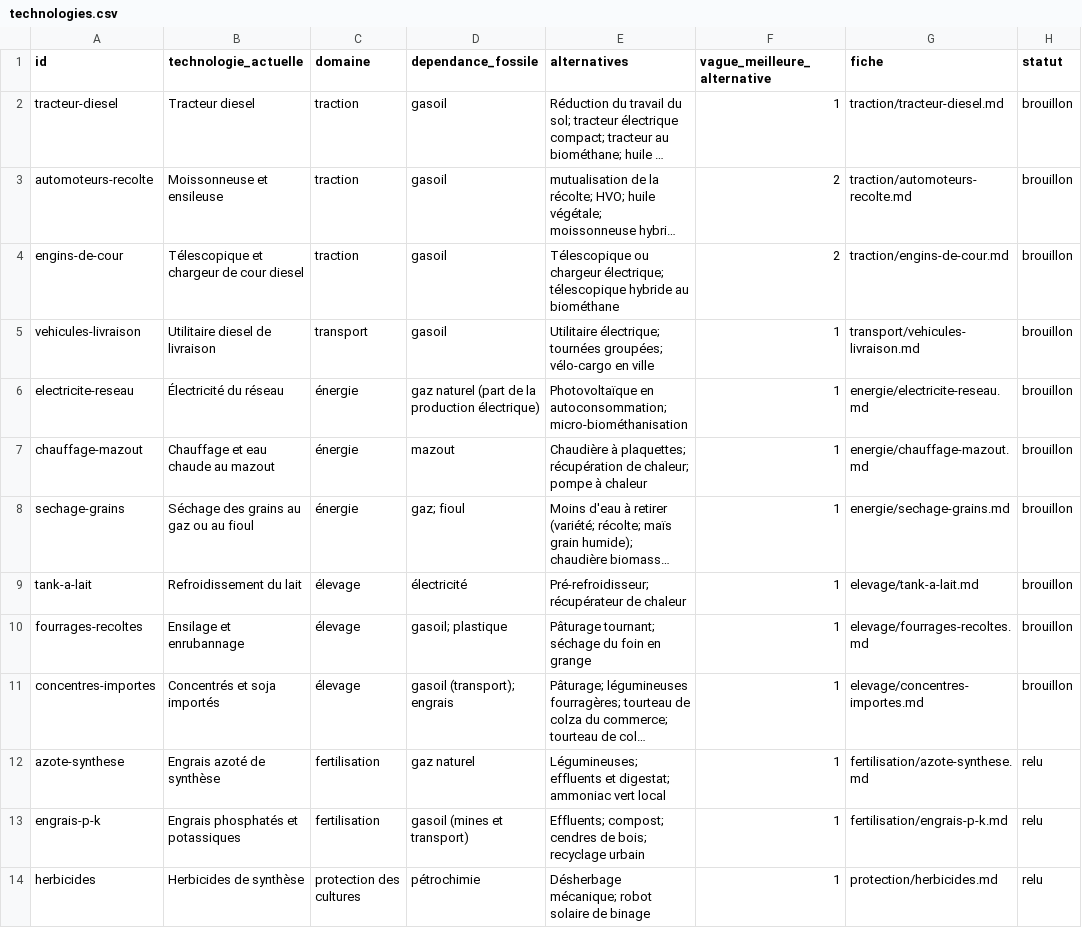
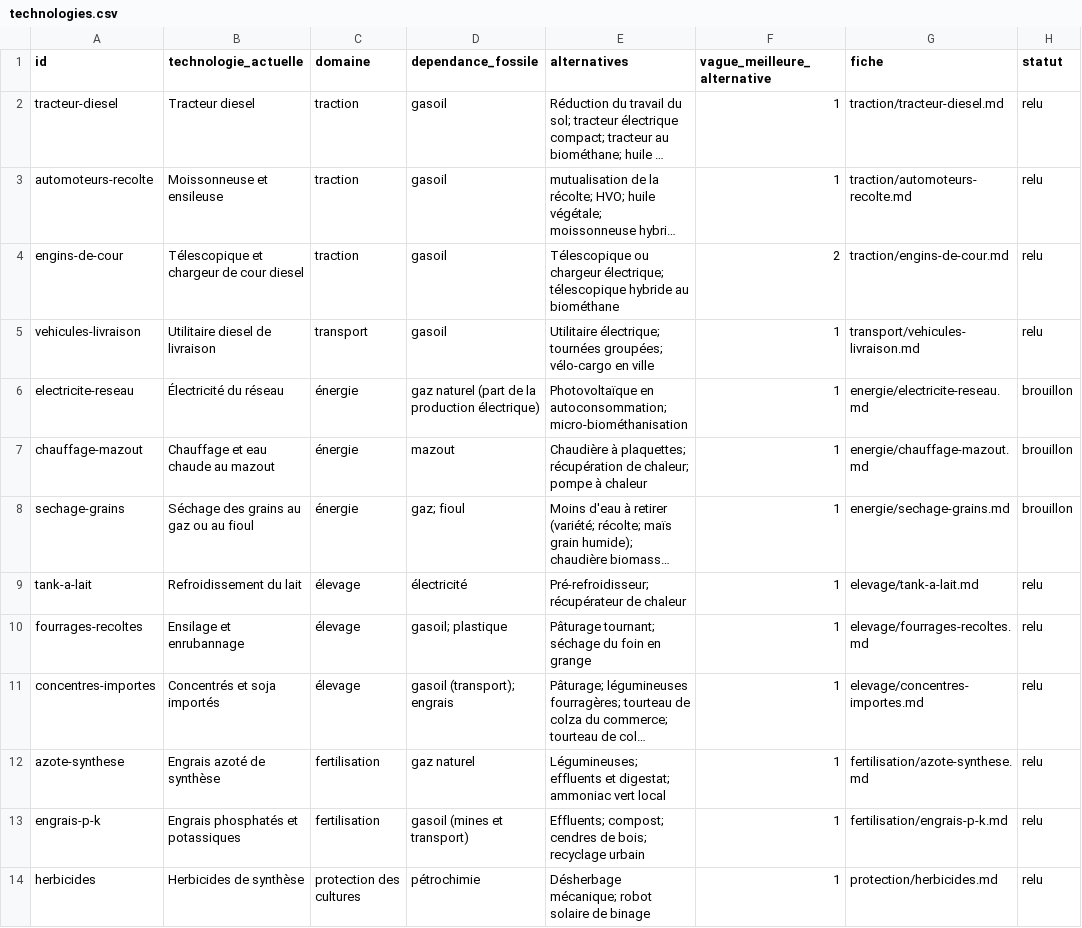
Before and after one commit to sapidesrl/Agrifutur, a CSV file: data/technologies.csv, drawn as a sheet; only a part is shown; long unchanged cells end in …; the diff names each change by its address in the sheet, - before the commit and + after, or states it on an @@ line.

```diff
--- a/data/technologies.csv
+++ b/data/technologies.csv
-H2:H5 (statut): brouillon
+H2:H5 (statut): relu
-F3 (vague_meilleure_alternative): 2
+F3 (vague_meilleure_alternative): 1
-H9:H11 (statut): brouillon
+H9:H11 (statut): relu
```
Also changed, not shown: 7 other files.
